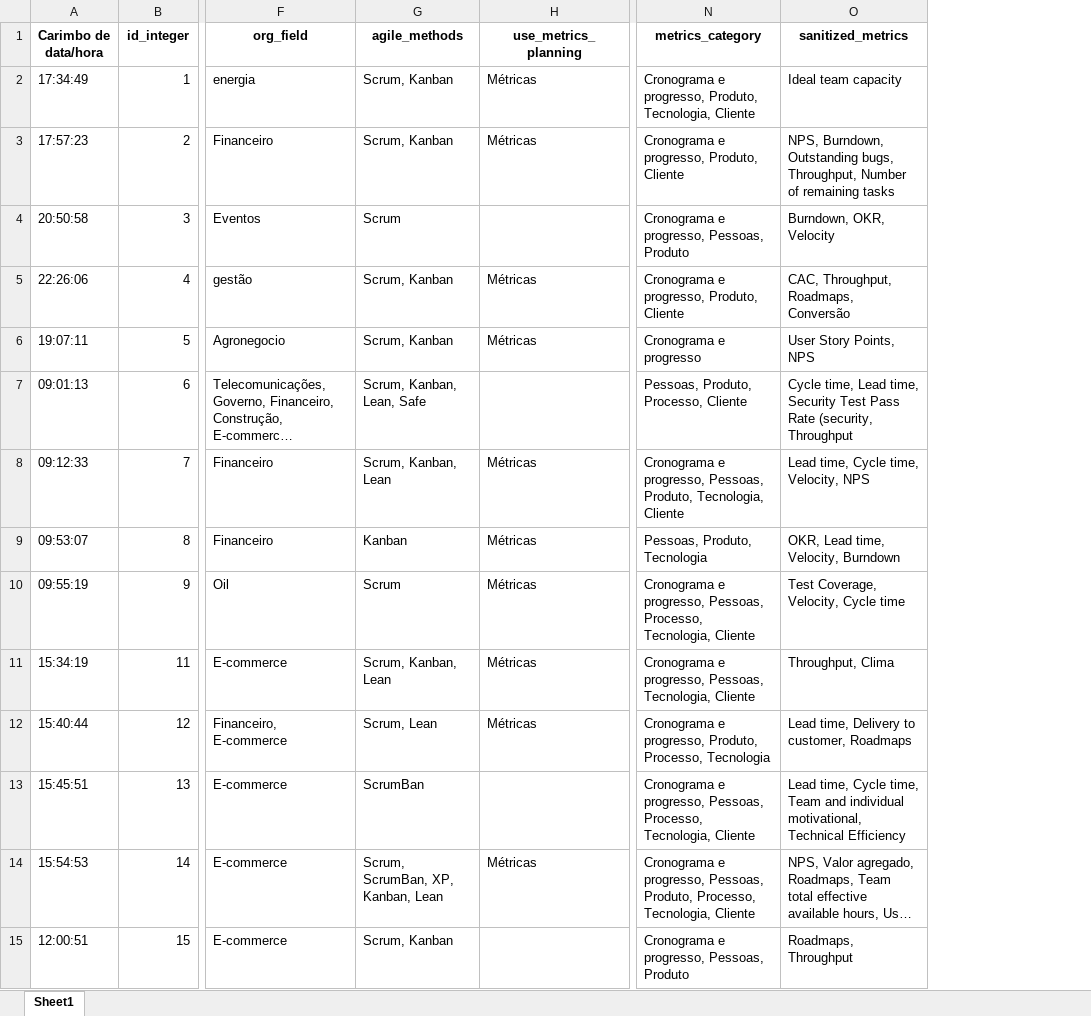
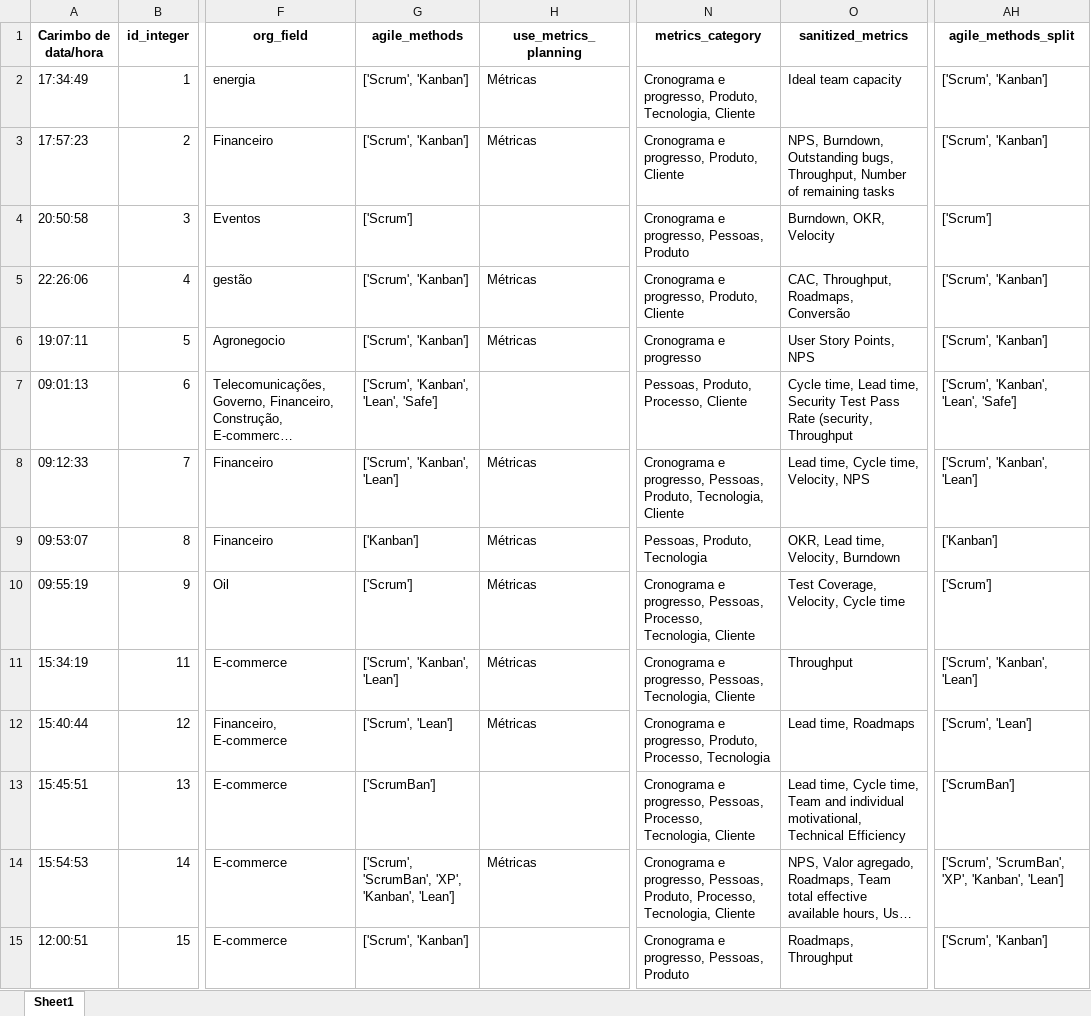
Before and after one commit to viniciuslunardi/tcc, an Excel workbook: collaborative_filtering/updated_dataset.xlsx, sheet Sheet1, drawn as a sheet; only a part is shown, gaps mark what is left out; long unchanged cells end in …; values as stored, in another font and other column widths than the file's, no borders; the diff covers the shown part only; the diff names each change by its address in the sheet, - before the commit and + after, or states it on an @@ line.

```diff
--- a/collaborative_filtering/updated_dataset.xlsx (sheet Sheet1)
+++ b/collaborative_filtering/updated_dataset.xlsx (sheet Sheet1)
+column AH (agile_methods_split), rows 2-15: ['Scrum', 'Kanban'] | ['Scrum', 'Kanban'] | ['Scrum'] | ['Scrum', 'Kanban'] | ['Scrum', 'Kanban'] | ['Scrum', 'Kanban', 'Lean', 'Safe'] | ['Scrum', 'Kanban', 'Lean'] | ['Kanban'] | ['Scrum'] | ['Scrum', 'Kanban', 'Lean'] | ['Scrum', 'Lean'] | ['ScrumBan'] | ['Scrum', 'ScrumBan', 'XP', 'Kanban', 'Lean'] | ['Scrum', 'Kanban']
-G2:G3 (agile_methods): Scrum, Kanban
+G2:G3 (agile_methods): ['Scrum', 'Kanban']
-G4 (agile_methods): Scrum
+G4 (agile_methods): ['Scrum']
-G5:G6 (agile_methods): Scrum, Kanban
+G5:G6 (agile_methods): ['Scrum', 'Kanban']
-G7 (agile_methods): Scrum, Kanban, Lean, Safe
+G7 (agile_methods): ['Scrum', 'Kanban', 'Lean', 'Safe']
-G8 (agile_methods): Scrum, Kanban, Lean
+G8 (agile_methods): ['Scrum', 'Kanban', 'Lean']
-G9 (agile_methods): Kanban
+G9 (agile_methods): ['Kanban']
-G10 (agile_methods): Scrum
+G10 (agile_methods): ['Scrum']
-G11 (agile_methods): Scrum, Kanban, Lean
+G11 (agile_methods): ['Scrum', 'Kanban', 'Lean']
-O11 (sanitized_metrics): Throughput, Clima
+O11 (sanitized_metrics): Throughput
-G12 (agile_methods): Scrum, Lean
+G12 (agile_methods): ['Scrum', 'Lean']
-O12 (sanitized_metrics): Lead time, Delivery to customer, Roadmaps
+O12 (sanitized_metrics): Lead time, Roadmaps
-G13 (agile_methods): ScrumBan
+G13 (agile_methods): ['ScrumBan']
-G14 (agile_methods): Scrum, ScrumBan, XP, Kanban, Lean
+G14 (agile_methods): ['Scrum', 'ScrumBan', 'XP', 'Kanban', 'Lean']
-G15 (agile_methods): Scrum, Kanban
+G15 (agile_methods): ['Scrum', 'Kanban']
```
Also changed, not shown: 213 edited cells elsewhere in this sheet, collaborative_filtering/cleaned_dataset.xlsx, collaborative_filtering/ready_for_filtering.xlsx, 29 other files.
